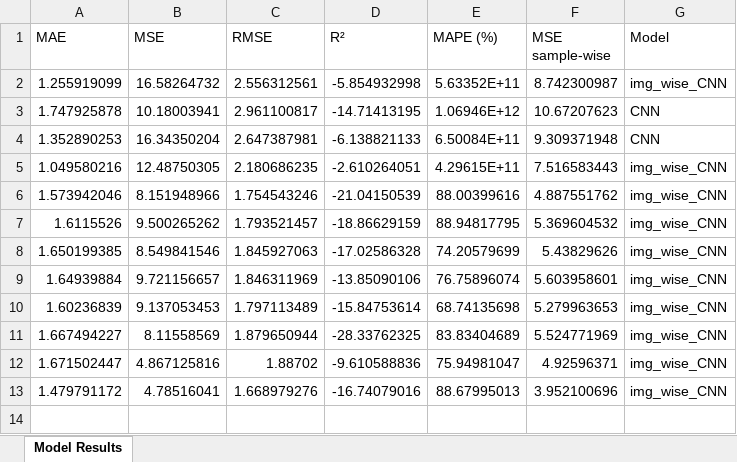
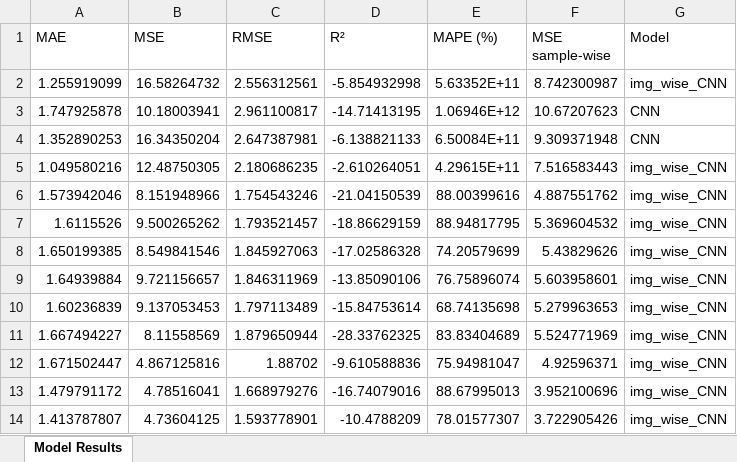
Before and after one commit to ruthparajo/cnn-river-temp-prediction, an Excel workbook: results/all_results.xlsx, sheet Model Results, drawn as a sheet; values as stored, in another font and other column widths than the file's, no borders; the diff names each change by its address in the sheet, - before the commit and + after, or states it on an @@ line.

```diff
--- a/results/all_results.xlsx (sheet Model Results)
+++ b/results/all_results.xlsx (sheet Model Results)
+row 14: 1.413787807 | 4.73604125 | 1.593778901 | -10.4788209 | 78.01577307 | 3.722905426 | img_wise_CNN
```
Also changed, not shown: results/img_wise_CNN_results.xlsx, 4 other files.
